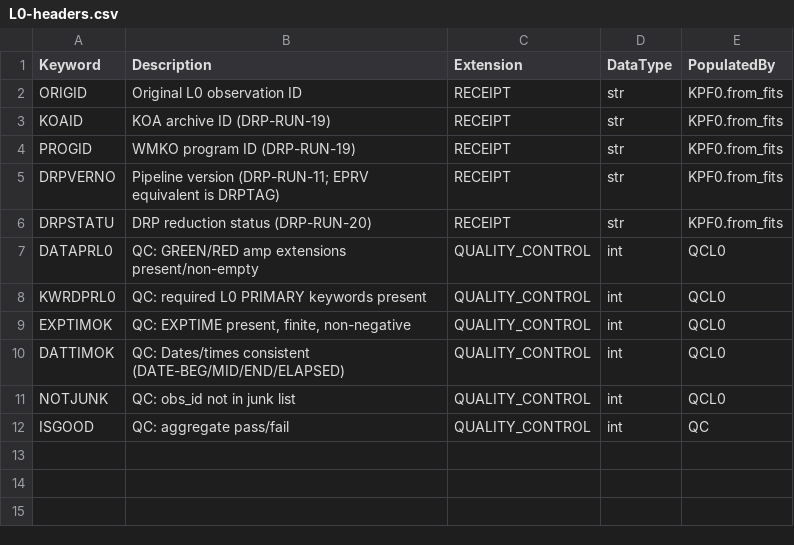
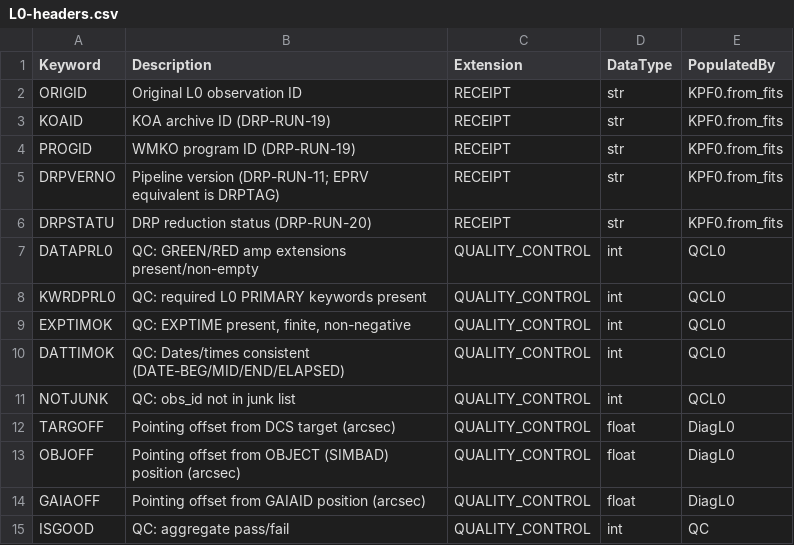
Before and after one commit to Keck-DataReductionPipelines/KPF-Pipeline, a CSV file: kpfpipe/data_models/config/L0-headers.csv, drawn as a sheet.

```diff
--- a/kpfpipe/data_models/config/L0-headers.csv
+++ b/kpfpipe/data_models/config/L0-headers.csv
@@ -11,2 +11,5 @@ DATTIMOK,QC: Dates/times consistent (DATE-BEG/MID/END/ELAPSED),QUALITY_CONTROL,i
 NOTJUNK,QC: obs_id not in junk list,QUALITY_CONTROL,int,QCL0
+TARGOFF,Pointing offset from DCS target (arcsec),QUALITY_CONTROL,float,DiagL0
+OBJOFF,Pointing offset from OBJECT (SIMBAD) position (arcsec),QUALITY_CONTROL,float,DiagL0
+GAIAOFF,Pointing offset from GAIAID position (arcsec),QUALITY_CONTROL,float,DiagL0
 ISGOOD,QC: aggregate pass/fail,QUALITY_CONTROL,int,QC
```
Also changed, not shown: 2 other files.
